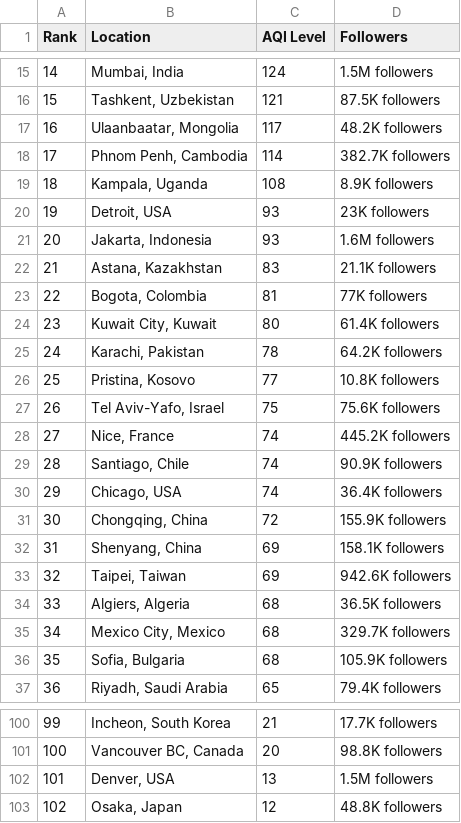
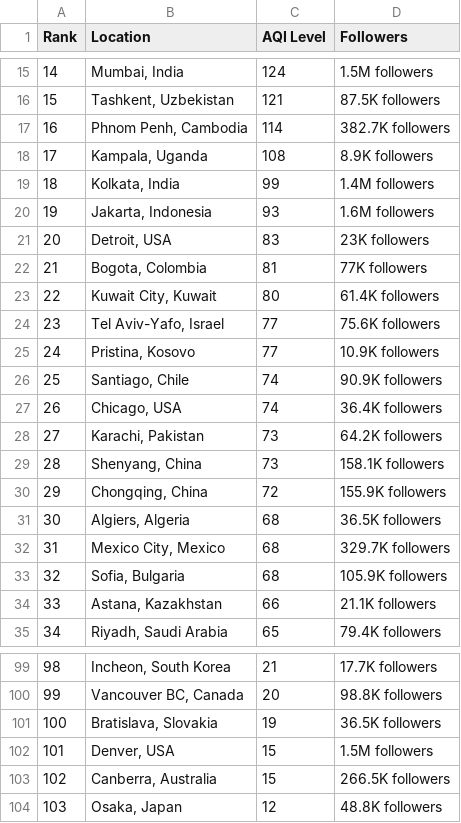
Before and after one commit to dipunew/Most-Polluted-Cities-in-The-World, a CSV file: air-quality.csv, drawn as a sheet; only a part is shown, gaps mark what is left out; removed rows and columns are numbered as before the commit, all else as after; the diff covers the shown part only; the diff names each change by its address in the sheet, - before the commit and + after, or states it on an @@ line.

```diff
--- a/air-quality.csv
+++ b/air-quality.csv
@@ column A (Rank) renumbered between rows 5 and 111 @@
-row 17: 16 | Ulaanbaatar, Mongolia | 117 | 48.2K followers
-row 20: 19 | Detroit, USA | 93 | 23K followers
+row 19: 18 | Kolkata, India | 99 | 1.4M followers
-B21 (Location): Astana, Kazakhstan
+B21 (Location): Detroit, USA
-D21 (Followers): 21.1K followers
+D21 (Followers): 23K followers
-row 25: 24 | Karachi, Pakistan | 78 | 64.2K followers
+row 24: 23 | Tel Aviv-Yafo, Israel | 77 | 75.6K followers
-D25 (Followers): 10.8K followers
+D25 (Followers): 10.9K followers
-row 27: 26 | Tel Aviv-Yafo, Israel | 75 | 75.6K followers
-row 28: 27 | Nice, France | 74 | 445.2K followers
+row 28: 27 | Karachi, Pakistan | 73 | 64.2K followers
+row 29: 28 | Shenyang, China | 73 | 158.1K followers
-row 32: 31 | Shenyang, China | 69 | 158.1K followers
-row 33: 32 | Taipei, Taiwan | 69 | 942.6K followers
+row 34: 33 | Astana, Kazakhstan | 66 | 21.1K followers
+row 101: 100 | Bratislava, Slovakia | 19 | 36.5K followers
-C102 (AQI Level): 13
+C102 (AQI Level): 15
+row 103: 102 | Canberra, Australia | 15 | 266.5K followers
```
Also changed, not shown: 14 added rows, 14 removed rows and 15 edited cells elsewhere in this file.
